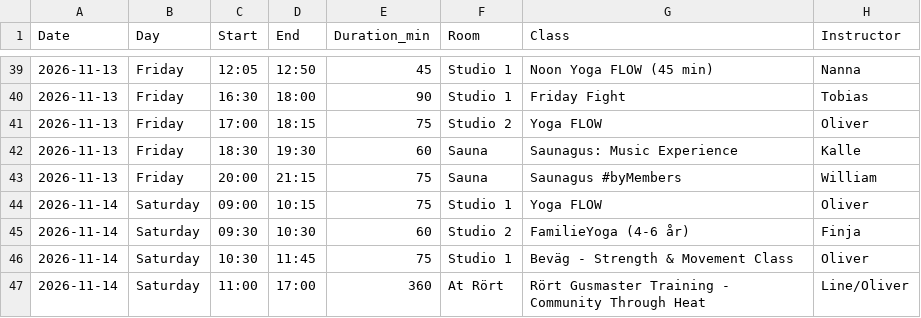
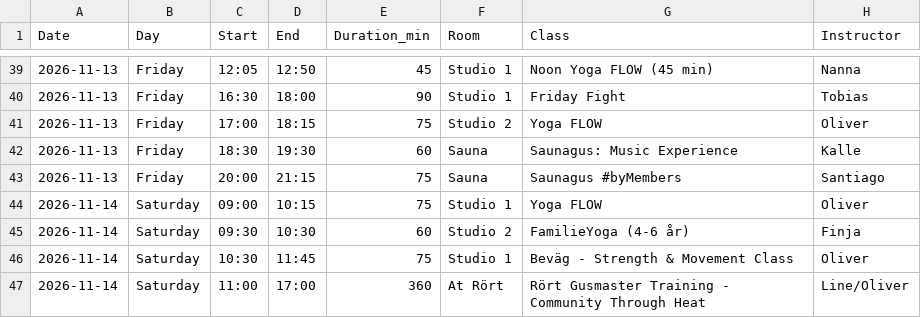
Before and after one commit to FreddyAngelo/rort-calendar, a CSV file: data/rort_schedule_week2.csv, drawn as a sheet; only a part is shown, gaps mark what is left out.

```diff
--- a/data/rort_schedule_week2.csv
+++ b/data/rort_schedule_week2.csv
@@ -42,3 +42,3 @@ Date,Day,Start,End,Duration_min,Room,Class,Instructor
 2026-11-13,Friday,18:30,19:30,60,Sauna,Saunagus: Music Experience,Kalle
-2026-11-13,Friday,20:00,21:15,75,Sauna,Saunagus #byMembers,William
+2026-11-13,Friday,20:00,21:15,75,Sauna,Saunagus #byMembers,Santiago
 2026-11-14,Saturday,09:00,10:15,75,Studio 1,Yoga FLOW,Oliver
```
Also changed, not shown: data/rort_schedule_week1.csv, data/rort_schedule_week5.csv, 1 other file.
